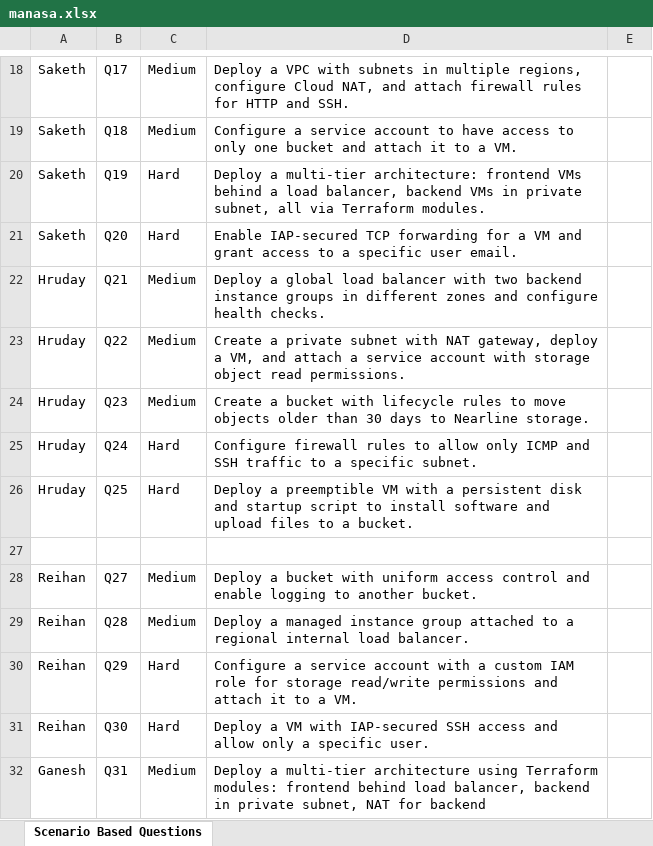
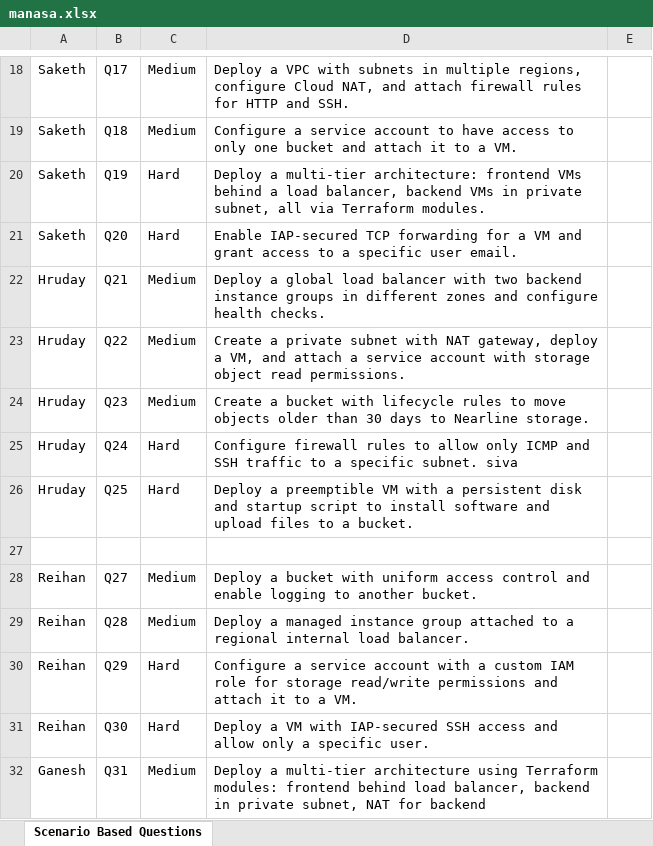
Before and after one commit to Manasa-Bollu/excletocsv, an Excel workbook: manasa.xlsx, sheet Scenario Based Questions, drawn as a sheet; only a part is shown, gaps mark what is left out; values as stored, in another font and other column widths than the file's, no borders; the diff names each change by its address in the sheet, - before the commit and + after, or states it on an @@ line.

Commit message:
Add files via upload

```diff
--- a/manasa.xlsx (sheet Scenario Based Questions)
+++ b/manasa.xlsx (sheet Scenario Based Questions)
-D25: …specific subnet.
+D25: …specific subnet. siva
```
